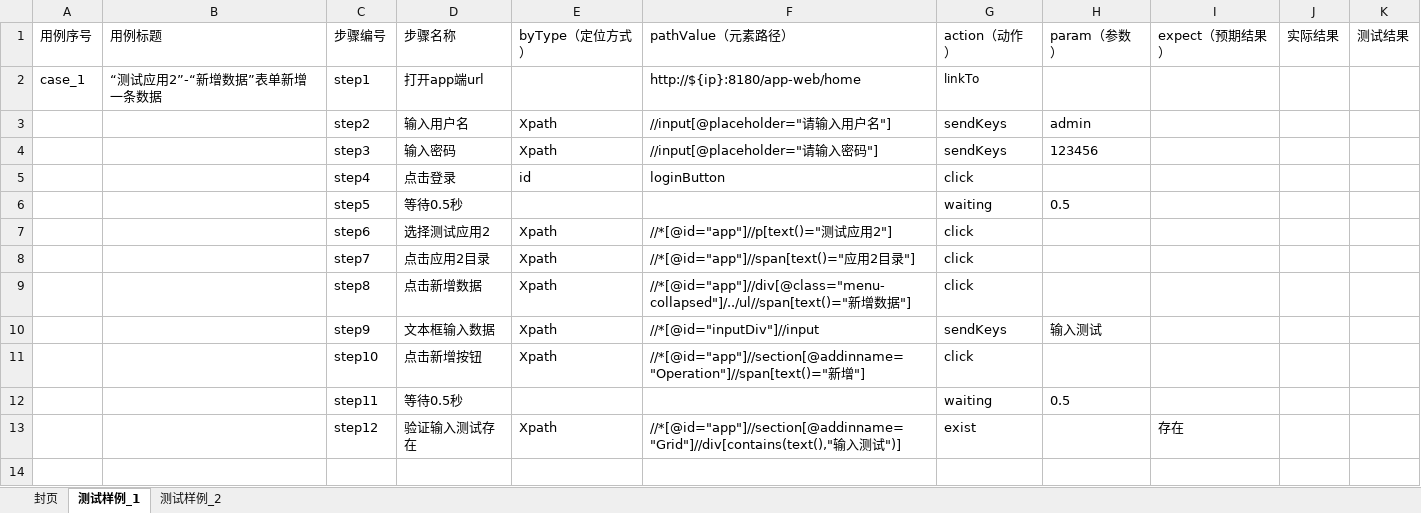
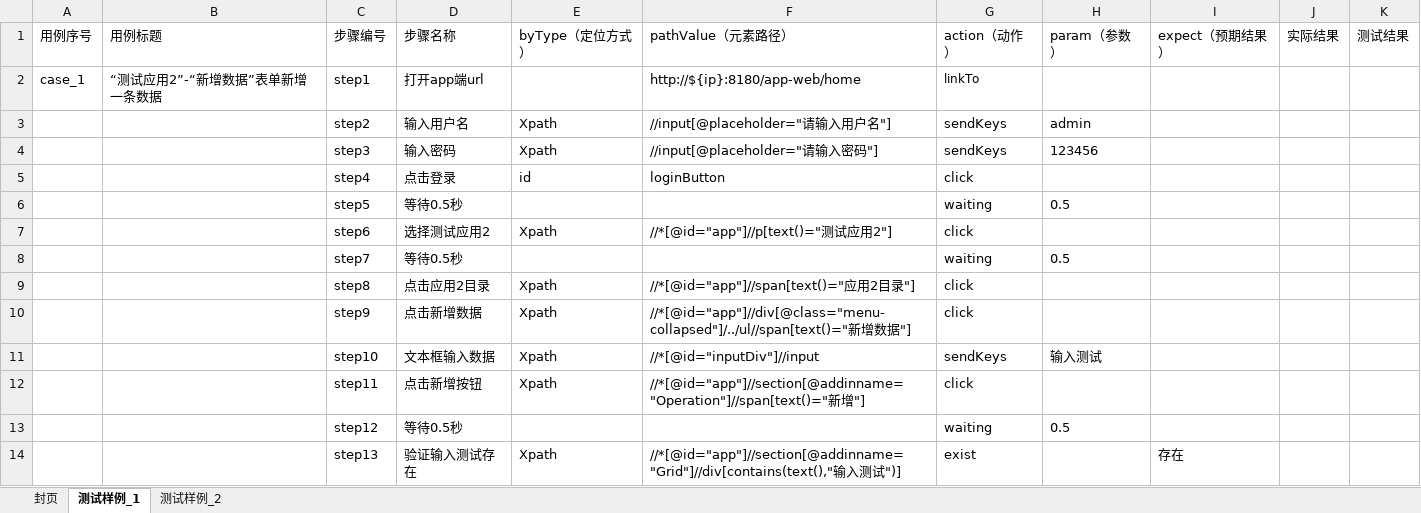
Before and after one commit to wendyJing/DWFApp, an Excel workbook: UITest/case/exampleAppCase.xlsx, sheet 测试样例_1, drawn as a sheet; values as stored, in another font and other column widths than the file's, no borders; addresses are those after the commit; the diff names each change by its address in the sheet, - before the commit and + after, or states it on an @@ line.

Commit message:
修改用例，增加等待时间

```diff
--- a/UITest/case/exampleAppCase.xlsx (sheet 测试样例_1)
+++ b/UITest/case/exampleAppCase.xlsx (sheet 测试样例_1)
+row 8:  |  | step7 | 等待0.5秒 |  |  | waiting | 0.5
-C9: step7
+C9: step8
-C10: step8
+C10: step9
-C11: step9
+C11: step10
-C12: step10
+C12: step11
-C13: step11
+C13: step12
-C14: step12
+C14: step13
```
